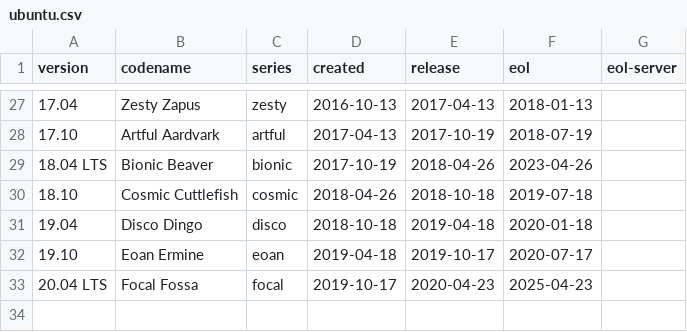
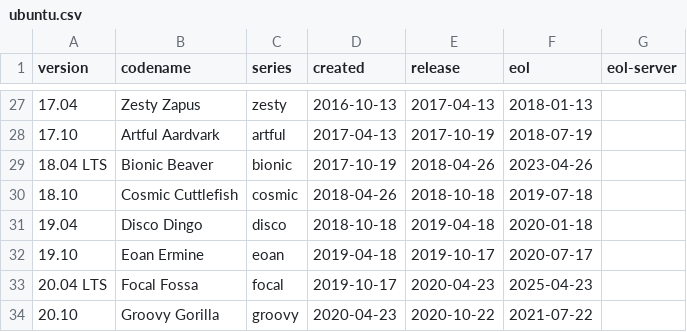
Before and after one commit to alvistack/debian-distro-info-data, a CSV file: ubuntu.csv, drawn as a sheet; only a part is shown, gaps mark what is left out.

Commit message:
Add Ubuntu 20.10, Groovy Gorilla.

```diff
--- a/ubuntu.csv
+++ b/ubuntu.csv
@@ -33 +33,2 @@ version,codename,series,created,release,eol,eol-server
 20.04 LTS,Focal Fossa,focal,2019-10-17,2020-04-23,2025-04-23
+20.10,Groovy Gorilla,groovy,2020-04-23,2020-10-22,2021-07-22
```
Also changed, not shown: 1 other file.
